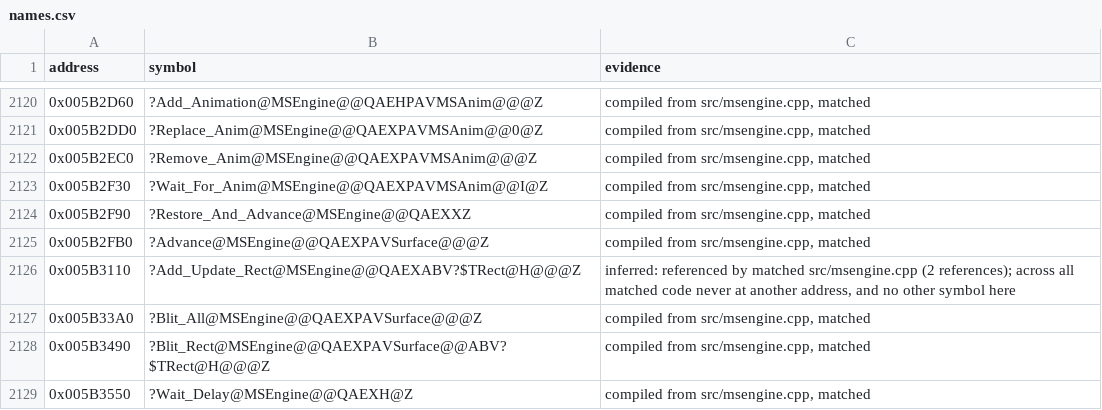
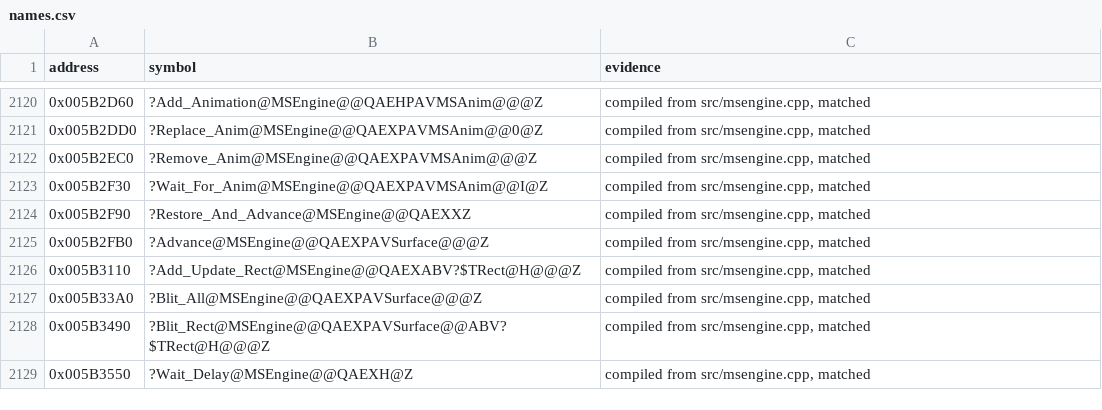
Before and after one commit to mischa85/RedAlert2, a CSV file: config/ra2-1.006/names.csv, drawn as a sheet; only a part is shown, gaps mark what is left out.

Commit message:
Match msengine.cpp with RA2's code

```diff
--- a/config/ra2-1.006/names.csv
+++ b/config/ra2-1.006/names.csv
@@ -2125,3 +2125,3 @@ address,symbol,evidence
 0x005B2FB0,?Advance@MSEngine@@QAEXPAVSurface@@@Z,"compiled from src/msengine.cpp, matched"
-0x005B3110,?Add_Update_Rect@MSEngine@@QAEXABV?$TRect@H@@@Z,"inferred: referenced by matched src/msengine.cpp (2 references); across all matched code never at another address, and no other symbol here"
+0x005B3110,?Add_Update_Rect@MSEngine@@QAEXABV?$TRect@H@@@Z,"compiled from src/msengine.cpp, matched"
 0x005B33A0,?Blit_All@MSEngine@@QAEXPAVSurface@@@Z,"compiled from src/msengine.cpp, matched"
```
Also changed, not shown: config/ra2-1.006/functions.csv, config/ra2-1.006/modules.csv.
